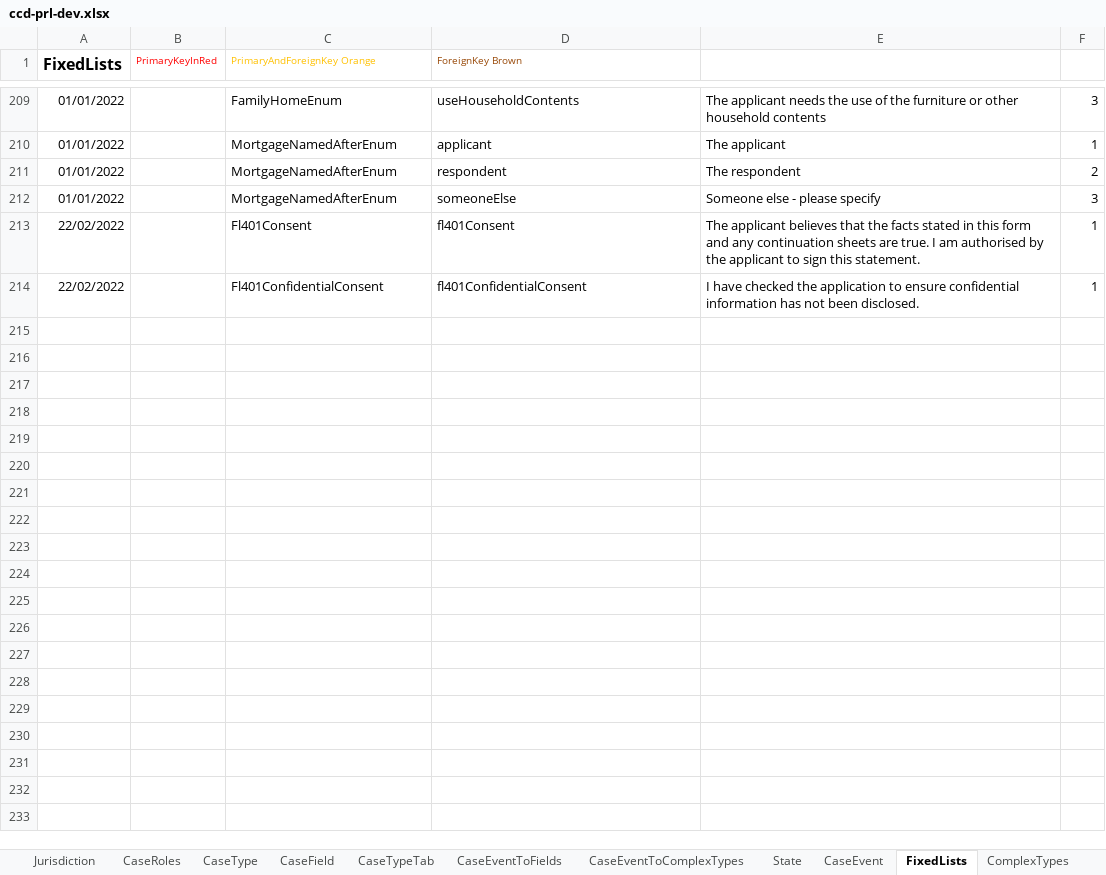
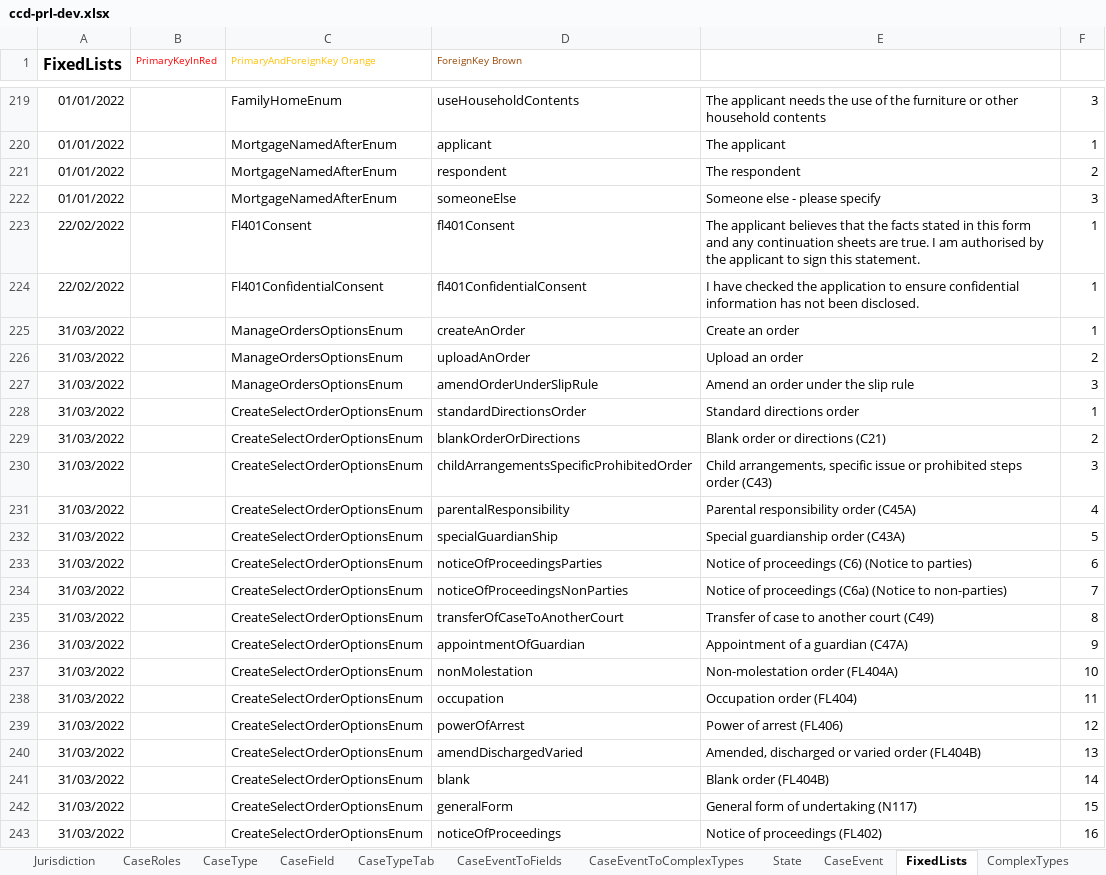
Before and after one commit to hmcts/prl-ccd-definitions, an Excel workbook: build/ccd-development-config/ccd-prl-dev.xlsx, sheet FixedLists, drawn as a sheet; only a part is shown, gaps mark what is left out; values as stored, in another font and other column widths than the file's, no borders; the diff covers the shown part only; the diff names each change by its address in the sheet, - before the commit and + after, or states it on an @@ line.

Commit message:
added orders tab

```diff
--- a/build/ccd-development-config/ccd-prl-dev.xlsx (sheet FixedLists)
+++ b/build/ccd-development-config/ccd-prl-dev.xlsx (sheet FixedLists)
+row 225: 31/03/2022 |  | ManageOrdersOptionsEnum | createAnOrder | Create an order | 1
+row 226: 31/03/2022 |  | ManageOrdersOptionsEnum | uploadAnOrder | Upload an order | 2
+row 227: 31/03/2022 |  | ManageOrdersOptionsEnum | amendOrderUnderSlipRule | Amend an order under the slip rule | 3
+row 228: 31/03/2022 |  | CreateSelectOrderOptionsEnum | standardDirectionsOrder | Standard directions order | 1
+row 229: 31/03/2022 |  | CreateSelectOrderOptionsEnum | blankOrderOrDirections | Blank order or directions (C21) | 2
+row 230: 31/03/2022 |  | CreateSelectOrderOptionsEnum | childArrangementsSpecificProhibitedOrder | Child arrangements, specific issue or prohibited steps order (C43) | 3
+row 231: 31/03/2022 |  | CreateSelectOrderOptionsEnum | parentalResponsibility | Parental responsibility order (C45A) | 4
+row 232: 31/03/2022 |  | CreateSelectOrderOptionsEnum | specialGuardianShip | Special guardianship order (C43A) | 5
+row 233: 31/03/2022 |  | CreateSelectOrderOptionsEnum | noticeOfProceedingsParties | Notice of proceedings (C6) (Notice to parties) | 6
+row 234: 31/03/2022 |  | CreateSelectOrderOptionsEnum | noticeOfProceedingsNonParties | Notice of proceedings (C6a) (Notice to non-parties) | 7
+row 235: 31/03/2022 |  | CreateSelectOrderOptionsEnum | transferOfCaseToAnotherCourt | Transfer of case to another court (C49) | 8
+row 236: 31/03/2022 |  | CreateSelectOrderOptionsEnum | appointmentOfGuardian | Appointment of a guardian (C47A) | 9
+row 237: 31/03/2022 |  | CreateSelectOrderOptionsEnum | nonMolestation | Non-molestation order (FL404A) | 10
+row 238: 31/03/2022 |  | CreateSelectOrderOptionsEnum | occupation | Occupation order (FL404) | 11
+row 239: 31/03/2022 |  | CreateSelectOrderOptionsEnum | powerOfArrest | Power of arrest (FL406) | 12
+row 240: 31/03/2022 |  | CreateSelectOrderOptionsEnum | amendDischargedVaried | Amended, discharged or varied order (FL404B) | 13
+row 241: 31/03/2022 |  | CreateSelectOrderOptionsEnum | blank | Blank order (FL404B) | 14
+row 242: 31/03/2022 |  | CreateSelectOrderOptionsEnum | generalForm | General form of undertaking (N117) | 15
+row 243: 31/03/2022 |  | CreateSelectOrderOptionsEnum | noticeOfProceedings | Notice of proceedings (FL402) | 16
```
Also changed, not shown: 77 added rows elsewhere in this sheet, sheet AuthorisationCaseField, sheet CaseEventToFields, sheet CaseField, sheet AuthorisationCaseEvent, sheet ComplexTypes, sheet CaseEvent, 3 more sheets, 5 other files.
